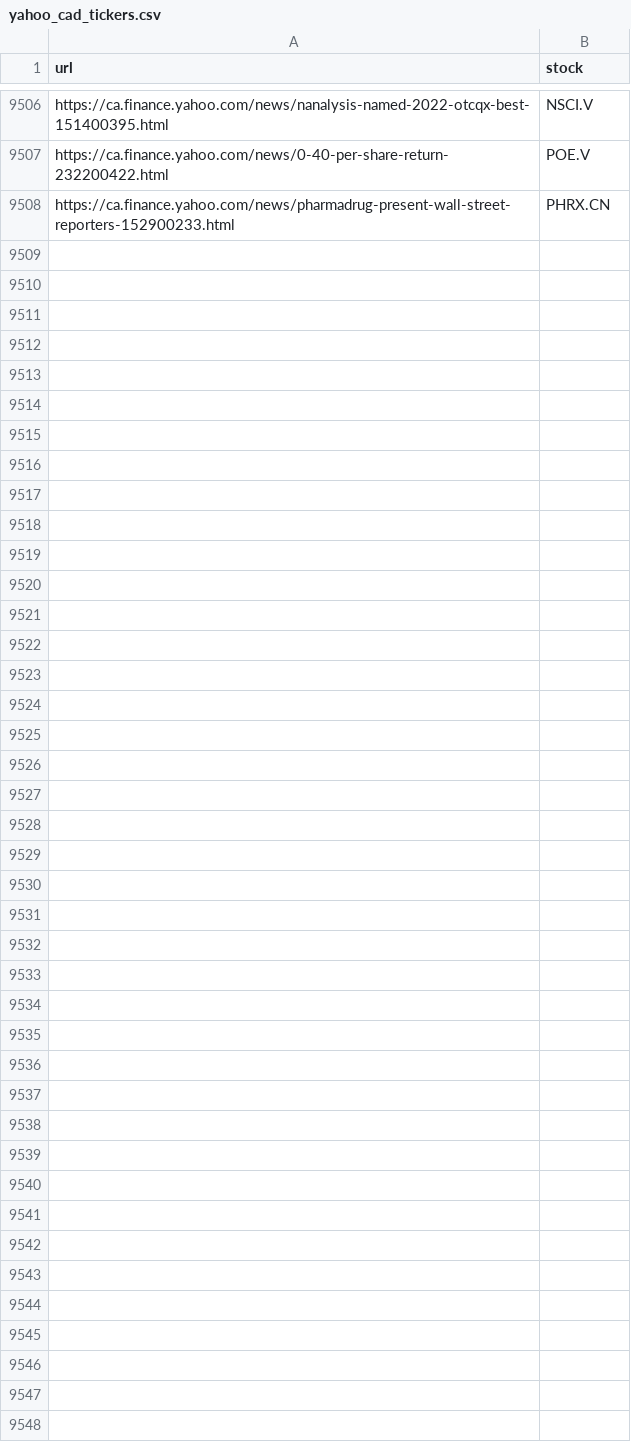
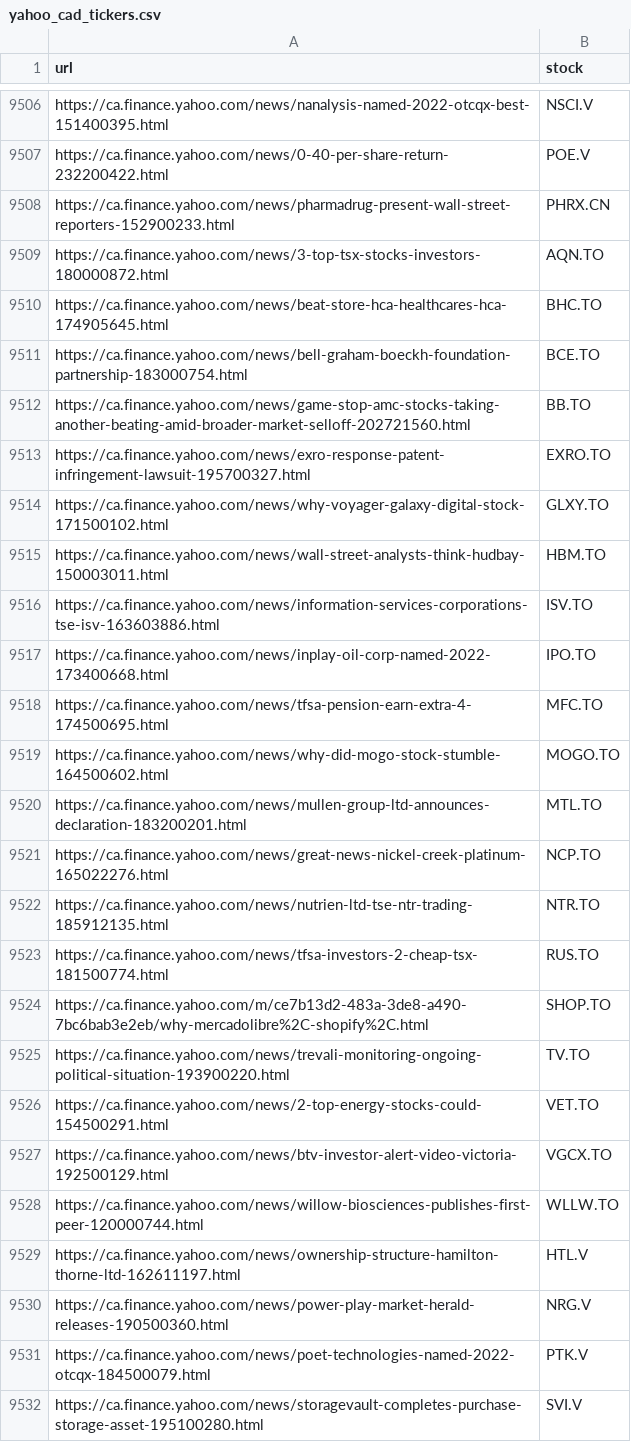
Before and after one commit to dli-invest/fin_news_nlp, a CSV file: data/yahoo_cad_tickers.csv, drawn as a sheet; only a part is shown, gaps mark what is left out; the diff names each change by its address in the sheet, - before the commit and + after, or states it on an @@ line.

```diff
--- a/data/yahoo_cad_tickers.csv
+++ b/data/yahoo_cad_tickers.csv
+row 9509: https://ca.finance.yahoo.com/news/3-top-tsx-stocks-investors-180000872.html | AQN.TO
+row 9510: https://ca.finance.yahoo.com/news/beat-store-hca-healthcares-hca-174905645.html | BHC.TO
+row 9511: https://ca.finance.yahoo.com/news/bell-graham-boeckh-foundation-partnership-183000754.html | BCE.TO
+row 9512: https://ca.finance.yahoo.com/news/game-stop-amc-stocks-taking-another-beating-amid-broader-market-selloff-202721560.html | BB.TO
+row 9513: https://ca.finance.yahoo.com/news/exro-response-patent-infringement-lawsuit-195700327.html | EXRO.TO
+row 9514: https://ca.finance.yahoo.com/news/why-voyager-galaxy-digital-stock-171500102.html | GLXY.TO
+row 9515: https://ca.finance.yahoo.com/news/wall-street-analysts-think-hudbay-150003011.html | HBM.TO
+row 9516: https://ca.finance.yahoo.com/news/information-services-corporations-tse-isv-163603886.html | ISV.TO
+row 9517: https://ca.finance.yahoo.com/news/inplay-oil-corp-named-2022-173400668.html | IPO.TO
+row 9518: https://ca.finance.yahoo.com/news/tfsa-pension-earn-extra-4-174500695.html | MFC.TO
+row 9519: https://ca.finance.yahoo.com/news/why-did-mogo-stock-stumble-164500602.html | MOGO.TO
+row 9520: https://ca.finance.yahoo.com/news/mullen-group-ltd-announces-declaration-183200201.html | MTL.TO
+row 9521: https://ca.finance.yahoo.com/news/great-news-nickel-creek-platinum-165022276.html | NCP.TO
+row 9522: https://ca.finance.yahoo.com/news/nutrien-ltd-tse-ntr-trading-185912135.html | NTR.TO
+row 9523: https://ca.finance.yahoo.com/news/tfsa-investors-2-cheap-tsx-181500774.html | RUS.TO
+row 9524: https://ca.finance.yahoo.com/m/ce7b13d2-483a-3de8-a490-7bc6bab3e2eb/why-mercadolibre%2C-shopify%2C.html | SHOP.TO
+row 9525: https://ca.finance.yahoo.com/news/trevali-monitoring-ongoing-political-situation-193900220.html | TV.TO
+row 9526: https://ca.finance.yahoo.com/news/2-top-energy-stocks-could-154500291.html | VET.TO
+row 9527: https://ca.finance.yahoo.com/news/btv-investor-alert-video-victoria-192500129.html | VGCX.TO
+row 9528: https://ca.finance.yahoo.com/news/willow-biosciences-publishes-first-peer-120000744.html | WLLW.TO
+row 9529: https://ca.finance.yahoo.com/news/ownership-structure-hamilton-thorne-ltd-162611197.html | HTL.V
+row 9530: https://ca.finance.yahoo.com/news/power-play-market-herald-releases-190500360.html | NRG.V
+row 9531: https://ca.finance.yahoo.com/news/poet-technologies-named-2022-otcqx-184500079.html | PTK.V
+row 9532: https://ca.finance.yahoo.com/news/storagevault-completes-purchase-storage-asset-195100280.html | SVI.V
```
